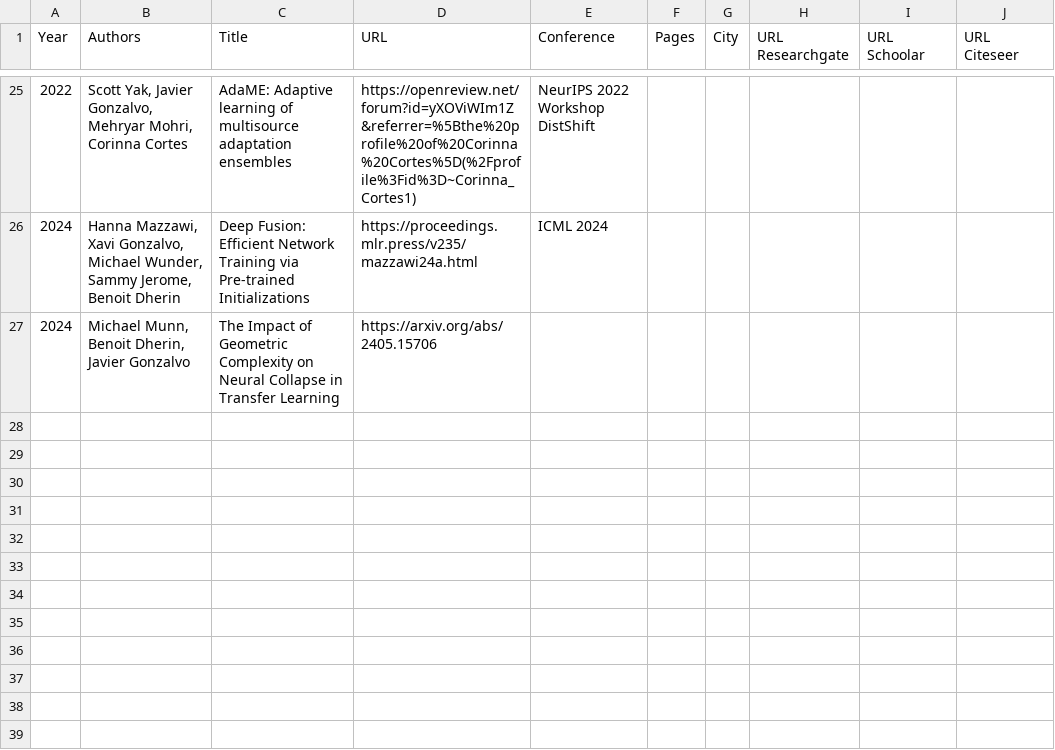
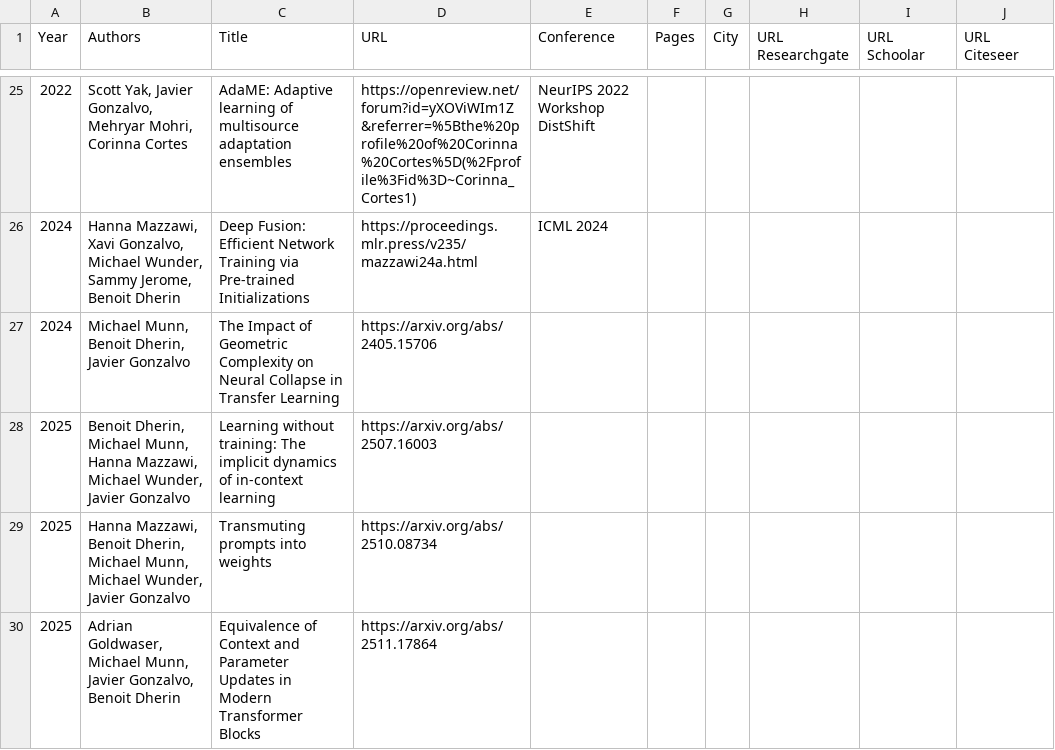
Before and after one commit to xavigonzalvo/xavigonzalvo.github.io, a CSV file: src/data/papers.csv, drawn as a sheet; only a part is shown, gaps mark what is left out; the diff names each change by its address in the sheet, - before the commit and + after, or states it on an @@ line.

Commit message:
Update papers.

```diff
--- a/src/data/papers.csv
+++ b/src/data/papers.csv
+row 28: 2025 | Benoit Dherin, Michael Munn, Hanna Mazzawi, Michael Wunder, Javier Gonzalvo | Learning without training: The implicit dynamics of in-context learning | https://arxiv.org/abs/2507.16003
+row 29: 2025 | Hanna Mazzawi, Benoit Dherin, Michael Munn, Michael Wunder, Javier Gonzalvo | Transmuting prompts into weights | https://arxiv.org/abs/2510.08734
+row 30: 2025 | Adrian Goldwaser, Michael Munn, Javier Gonzalvo, Benoit Dherin | Equivalence of Context and Parameter Updates in Modern Transformer Blocks | https://arxiv.org/abs/2511.17864
```
